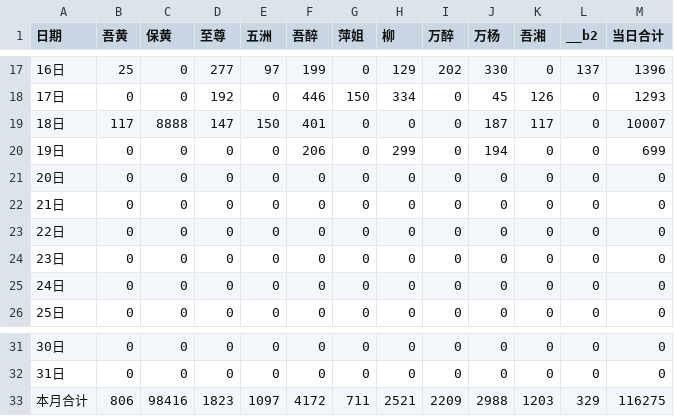
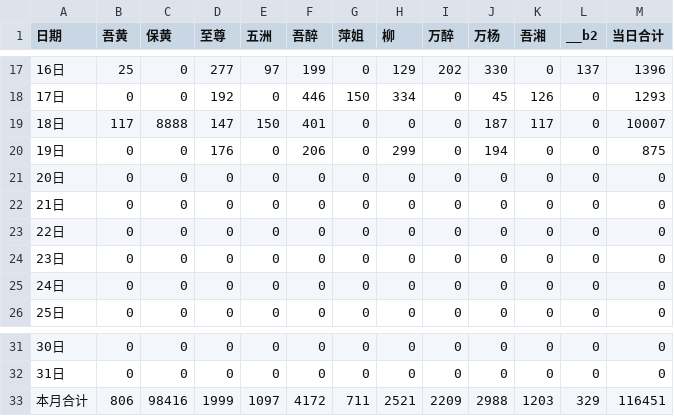
Before and after one commit to nqw1983-coder/-delivery-note-accounting, a CSV file: backups/2026-07.csv, drawn as a sheet; only a part is shown, gaps mark what is left out.

```diff
--- a/backups/2026-07.csv
+++ b/backups/2026-07.csv
@@ -19,3 +19,3 @@
 18日,117,8888,147,150,401,0,0,0,187,117,0,10007
-19日,0,0,0,0,206,0,299,0,194,0,0,699
+19日,0,0,176,0,206,0,299,0,194,0,0,875
 20日,0,0,0,0,0,0,0,0,0,0,0,0
@@ -32,2 +32,2 @@
 31日,0,0,0,0,0,0,0,0,0,0,0,0
-本月合计,806,98416,1823,1097,4172,711,2521,2209,2988,1203,329,116275
+本月合计,806,98416,1999,1097,4172,711,2521,2209,2988,1203,329,116451
```
Also changed, not shown: 1 other file.
